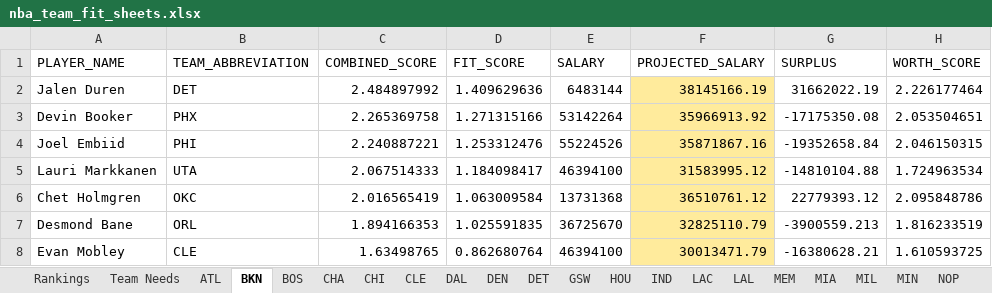
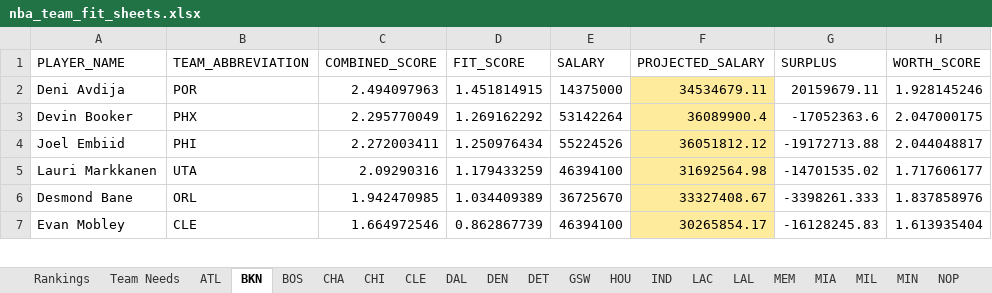
Before and after one commit to jaykakani/nba-player-value-model, an Excel workbook: nba_team_fit_sheets.xlsx, sheet BKN, drawn as a sheet; only a part is shown; values as stored, in another font and other column widths than the file's, no borders; conditional formats not drawn; removed rows and columns are numbered as before the commit, all else as after; the diff covers the shown part only; the diff names each change by its address in the sheet, - before the commit and + after, or states it on an @@ line.

Commit message:
Add reliability weighting to 3PT% and Open 3PT%
Both were raw percentages with no volume adjustment, letting a hot
small sample score as an elite shooter (Marvin Bagley III: 46% on
~54 season attempts). Reliability-weighted by each metric's own
season attempt volume, same pattern used for Ast/TO Ratio and
On-Ball Defense.

```diff
--- a/nba_team_fit_sheets.xlsx (sheet BKN)
+++ b/nba_team_fit_sheets.xlsx (sheet BKN)
-row 2: Jalen Duren | DET | 2.484897992 | 1.409629636 | 6483144 | 38145166.19 | 31662022.19 | 2.226177464
+row 2: Deni Avdija | POR | 2.494097963 | 1.451814915 | 14375000 | 34534679.11 | 20159679.11 | 1.928145246
-C3 (COMBINED_SCORE): 2.265369758
+C3 (COMBINED_SCORE): 2.295770049
-D3 (FIT_SCORE): 1.271315166
+D3 (FIT_SCORE): 1.269162292
-F3 (PROJECTED_SALARY): 35966913.92
+F3 (PROJECTED_SALARY): 36089900.4
-G3 (SURPLUS): -17175350.08
+G3 (SURPLUS): -17052363.6
-H3 (WORTH_SCORE): 2.053504651
+H3 (WORTH_SCORE): 2.047000175
-C4 (COMBINED_SCORE): 2.240887221
+C4 (COMBINED_SCORE): 2.272003411
-D4 (FIT_SCORE): 1.253312476
+D4 (FIT_SCORE): 1.250976434
-F4 (PROJECTED_SALARY): 35871867.16
+F4 (PROJECTED_SALARY): 36051812.12
-G4 (SURPLUS): -19352658.84
+G4 (SURPLUS): -19172713.88
-H4 (WORTH_SCORE): 2.046150315
+H4 (WORTH_SCORE): 2.044048817
-C5 (COMBINED_SCORE): 2.067514333
+C5 (COMBINED_SCORE): 2.09290316
-D5 (FIT_SCORE): 1.184098417
+D5 (FIT_SCORE): 1.179433259
-F5 (PROJECTED_SALARY): 31583995.12
+F5 (PROJECTED_SALARY): 31692564.98
-G5 (SURPLUS): -14810104.88
+G5 (SURPLUS): -14701535.02
-H5 (WORTH_SCORE): 1.724963534
+H5 (WORTH_SCORE): 1.717606177
-row 6: Chet Holmgren | OKC | 2.016565419 | 1.063009584 | 13731368 | 36510761.12 | 22779393.12 | 2.095848786
-C6 (COMBINED_SCORE): 1.894166353
+C6 (COMBINED_SCORE): 1.942470985
-D6 (FIT_SCORE): 1.025591835
+D6 (FIT_SCORE): 1.034409389
-F6 (PROJECTED_SALARY): 32825110.79
+F6 (PROJECTED_SALARY): 33327408.67
-G6 (SURPLUS): -3900559.213
+G6 (SURPLUS): -3398261.333
-H6 (WORTH_SCORE): 1.816233519
+H6 (WORTH_SCORE): 1.837858976
-C7 (COMBINED_SCORE): 1.63498765
+C7 (COMBINED_SCORE): 1.664972546
-D7 (FIT_SCORE): 0.862680764
+D7 (FIT_SCORE): 0.862867739
-F7 (PROJECTED_SALARY): 30013471.79
+F7 (PROJECTED_SALARY): 30265854.17
-G7 (SURPLUS): -16380628.21
+G7 (SURPLUS): -16128245.83
-H7 (WORTH_SCORE): 1.610593725
+H7 (WORTH_SCORE): 1.613935404
```
Also changed, not shown: 1 added row and 15 edited cells elsewhere in this sheet, sheet Rankings, sheet DET, sheet NOP, sheet SAC, sheet PHI, sheet MEM, 24 more sheets.
